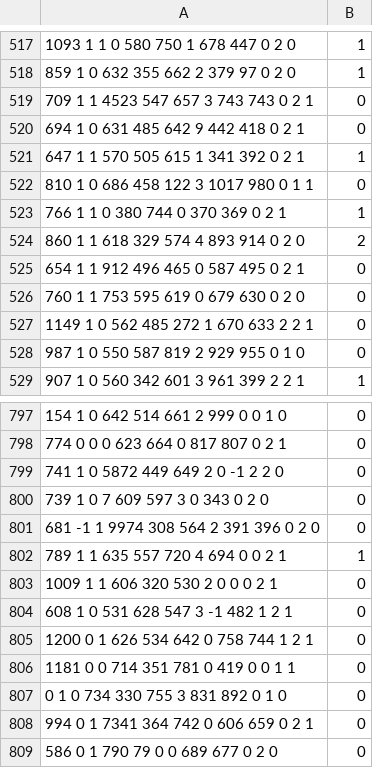
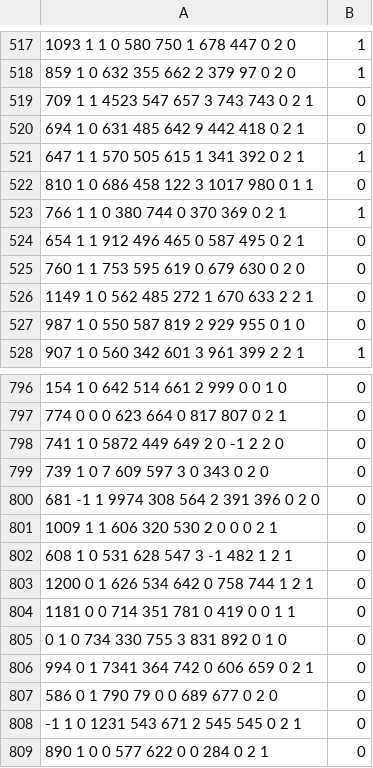
Before and after one commit to tempusaro/software-analysis, a CSV file: files/hw3/tests.csv, drawn as a sheet; only a part is shown, gaps mark what is left out; the shorter side is filled out with more unchanged rows; the diff names each change by its address in the sheet, - before the commit and + after, or states it on an @@ line.

Commit message:
fix tests

```diff
--- a/files/hw3/tests.csv
+++ b/files/hw3/tests.csv
-row 524: 860 1 1 618 329 574 4 893 914 0 2 0 | 2
-row 802: 789 1 1 635 557 720 4 694 0 0 2 1 | 1
```
